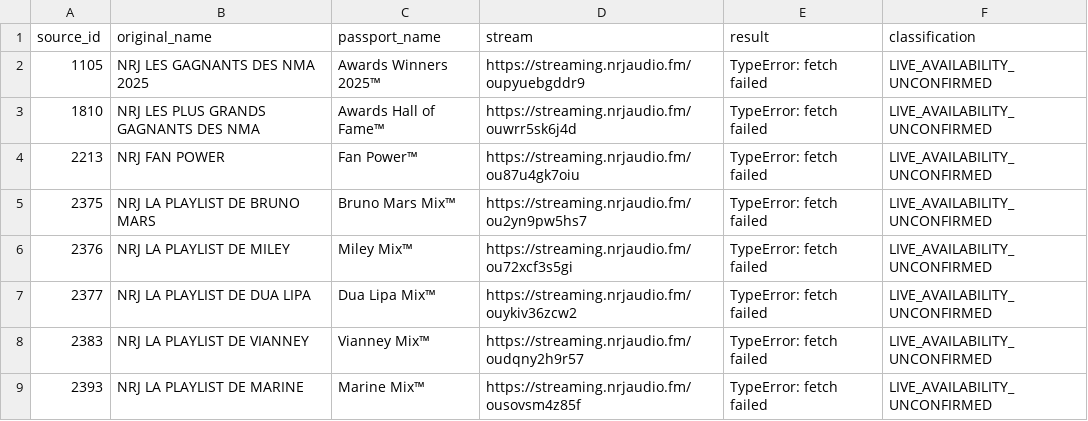
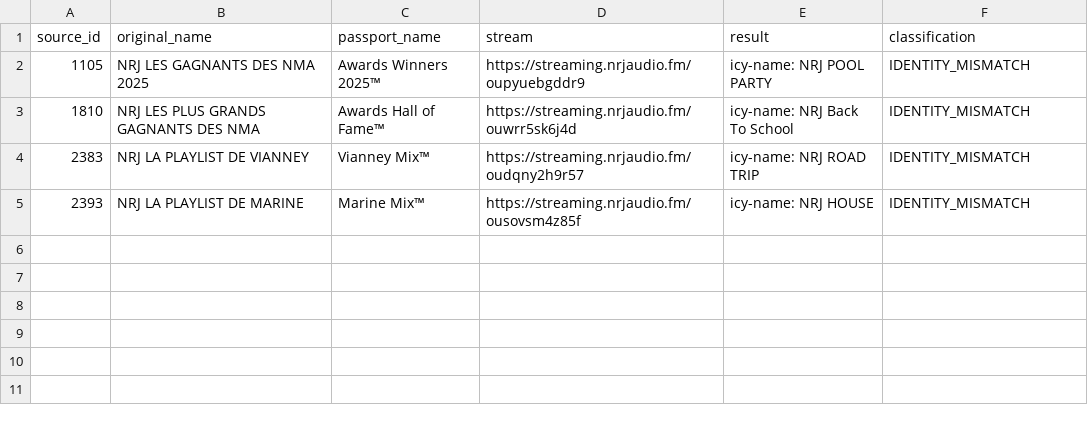
Before and after one commit to 7-Seas-Global-and-Hafen-Consolidators/passport-radio, a CSV file: docs/nrj-catalog-20261012/pending-streams.csv, drawn as a sheet.

Commit message:
fix: resolve four NRJ identities and update catalog preservation expectations

```diff
--- a/docs/nrj-catalog-20261012/pending-streams.csv
+++ b/docs/nrj-catalog-20261012/pending-streams.csv
@@ -1,9 +1,5 @@
 source_id,original_name,passport_name,stream,result,classification
-1105,NRJ LES GAGNANTS DES NMA 2025,Awards Winners 2025™,https://streaming.nrjaudio.fm/oupyuebgddr9,TypeError: fetch failed,LIVE_AVAILABILITY_UNCONFIRMED
-1810,NRJ LES PLUS GRANDS GAGNANTS DES NMA,Awards Hall of Fame™,https://streaming.nrjaudio.fm/ouwrr5sk6j4d,TypeError: fetch failed,LIVE_AVAILABILITY_UNCONFIRMED
-2213,NRJ FAN POWER,Fan Power™,https://streaming.nrjaudio.fm/ou87u4gk7oiu,TypeError: fetch failed,LIVE_AVAILABILITY_UNCONFIRMED
-2375,NRJ LA PLAYLIST DE BRUNO MARS,Bruno Mars Mix™,https://streaming.nrjaudio.fm/ou2yn9pw5hs7,TypeError: fetch failed,LIVE_AVAILABILITY_UNCONFIRMED
-2376,NRJ LA PLAYLIST DE MILEY,Miley Mix™,https://streaming.nrjaudio.fm/ou72xcf3s5gi,TypeError: fetch failed,LIVE_AVAILABILITY_UNCONFIRMED
-2377,NRJ LA PLAYLIST DE DUA LIPA,Dua Lipa Mix™,https://streaming.nrjaudio.fm/ouykiv36zcw2,TypeError: fetch failed,LIVE_AVAILABILITY_UNCONFIRMED
-2383,NRJ LA PLAYLIST DE VIANNEY,Vianney Mix™,https://streaming.nrjaudio.fm/oudqny2h9r57,TypeError: fetch failed,LIVE_AVAILABILITY_UNCONFIRMED
-2393,NRJ LA PLAYLIST DE MARINE,Marine Mix™,https://streaming.nrjaudio.fm/ousovsm4z85f,TypeError: fetch failed,LIVE_AVAILABILITY_UNCONFIRMED
+1105,NRJ LES GAGNANTS DES NMA 2025,Awards Winners 2025™,https://streaming.nrjaudio.fm/oupyuebgddr9,icy-name: NRJ POOL PARTY,IDENTITY_MISMATCH
+1810,NRJ LES PLUS GRANDS GAGNANTS DES NMA,Awards Hall of Fame™,https://streaming.nrjaudio.fm/ouwrr5sk6j4d,icy-name: NRJ Back To School,IDENTITY_MISMATCH
+2383,NRJ LA PLAYLIST DE VIANNEY,Vianney Mix™,https://streaming.nrjaudio.fm/oudqny2h9r57,icy-name: NRJ ROAD TRIP,IDENTITY_MISMATCH
+2393,NRJ LA PLAYLIST DE MARINE,Marine Mix™,https://streaming.nrjaudio.fm/ousovsm4z85f,icy-name: NRJ HOUSE,IDENTITY_MISMATCH
```
Also changed, not shown: 8 other files.
